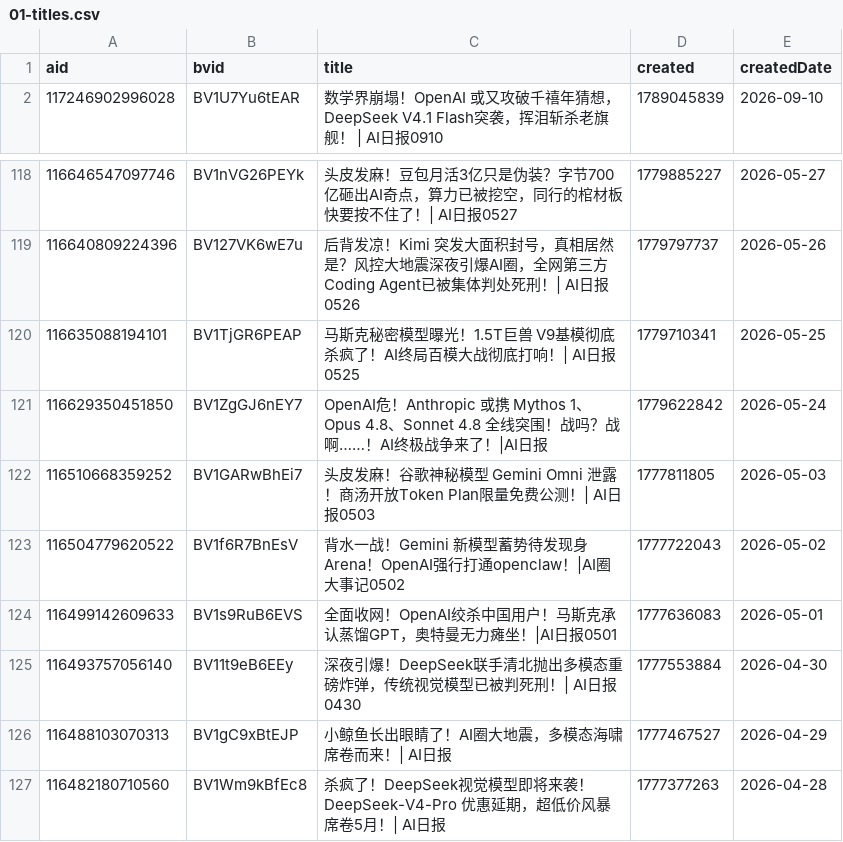
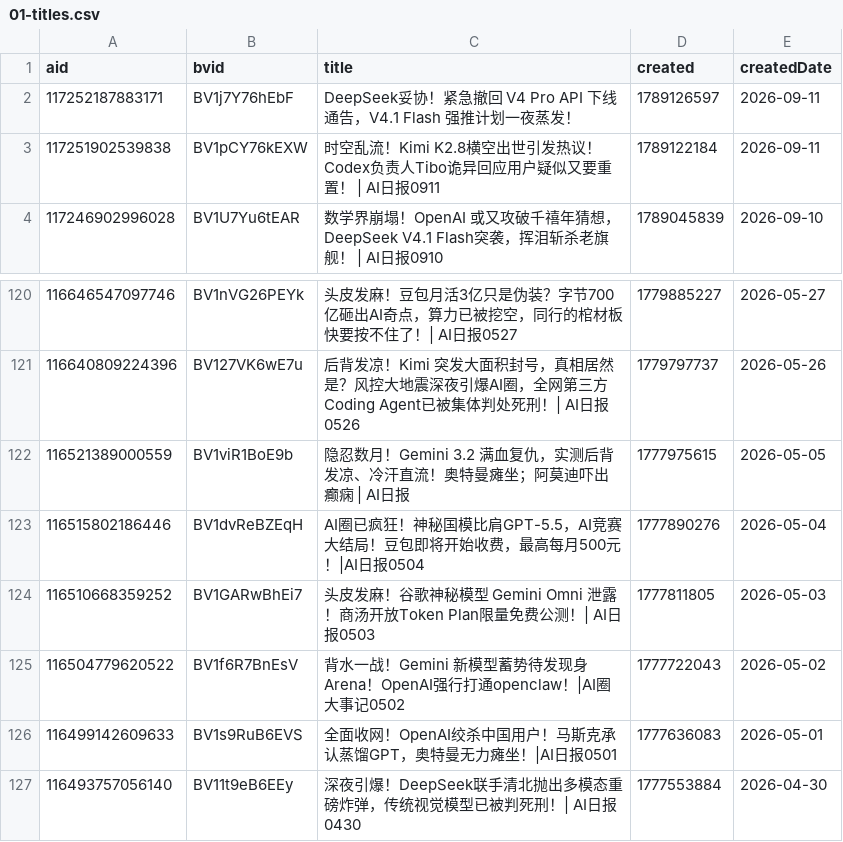
Before and after one commit to ChouChiu/heya-skill, a CSV file: skills/heya-title-style/references/01-titles.csv, drawn as a sheet; only a part is shown, gaps mark what is left out; the shorter side is filled out with more unchanged rows; removed rows and columns are numbered as before the commit, all else as after; the diff names each change by its address in the sheet, - before the commit and + after, or states it on an @@ line.

```diff
--- a/skills/heya-title-style/references/01-titles.csv
+++ b/skills/heya-title-style/references/01-titles.csv
+row 2: 117252187883171 | BV1j7Y76hEbF | DeepSeek妥协！紧急撤回 V4 Pro API 下线通告，V4.1 Flash 强推计划一夜蒸发！ | 1789126597 | 2026-09-11
+row 3: 117251902539838 | BV1pCY76kEXW | 时空乱流！Kimi K2.8横空出世引发热议！Codex负责人Tibo诡异回应用户疑似又要重置！ | AI日报0911 | 1789122184 | 2026-09-11
-row 120: 116635088194101 | BV1TjGR6PEAP | 马斯克秘密模型曝光！1.5T巨兽 V9基模彻底杀疯了！AI终局百模大战彻底打响！| AI日报0525 | 1779710341 | 2026-05-25
-row 121: 116629350451850 | BV1ZgGJ6nEY7 | OpenAI危！Anthropic 或携 Mythos 1、Opus 4.8、Sonnet 4.8 全线突围！战吗？战啊……！AI终极战争来了！|AI日报 | 1779622842 | 2026-05-24
+row 122: 116521389000559 | BV1viR1BoE9b | 隐忍数月！Gemini 3.2 满血复仇，实测后背发凉、冷汗直流！奥特曼瘫坐；阿莫迪吓出癫痫 | AI日报 | 1777975615 | 2026-05-05
+row 123: 116515802186446 | BV1dvReBZEqH | AI圈已疯狂！神秘国模比肩GPT-5.5，AI竞赛大结局！豆包即将开始收费，最高每月500元！|AI日报0504 | 1777890276 | 2026-05-04
```
Also changed, not shown: 4 other files.
